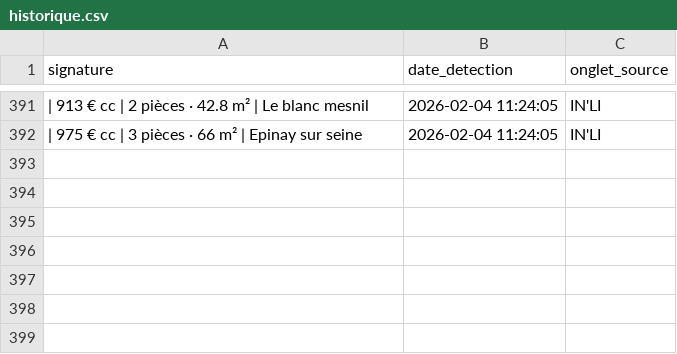
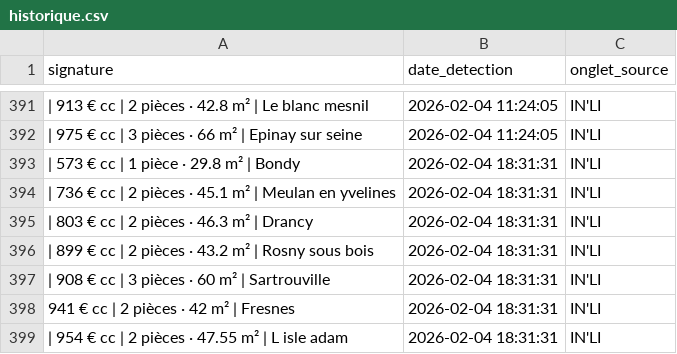
Before and after one commit to Yagalo2004/alin-bot, a CSV file: historique.csv, drawn as a sheet; only a part is shown, gaps mark what is left out; the diff names each change by its address in the sheet, - before the commit and + after, or states it on an @@ line.

Commit message:
Mise à jour des offres vues

```diff
--- a/historique.csv
+++ b/historique.csv
+row 393: | 573 € cc | 1 pièce · 29.8 m² | Bondy | 2026-02-04 18:31:31 | IN'LI
+row 394: | 736 € cc | 2 pièces · 45.1 m² | Meulan en yvelines | 2026-02-04 18:31:31 | IN'LI
+row 395: | 803 € cc | 2 pièces · 46.3 m² | Drancy | 2026-02-04 18:31:31 | IN'LI
+row 396: | 899 € cc | 2 pièces · 43.2 m² | Rosny sous bois | 2026-02-04 18:31:31 | IN'LI
+row 397: | 908 € cc | 3 pièces · 60 m² | Sartrouville | 2026-02-04 18:31:31 | IN'LI
+row 398: 941 € cc | 2 pièces · 42 m² | Fresnes | 2026-02-04 18:31:31 | IN'LI
+row 399: | 954 € cc | 2 pièces · 47.55 m² | L isle adam | 2026-02-04 18:31:31 | IN'LI
```
